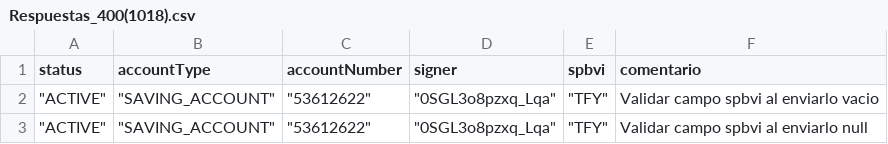
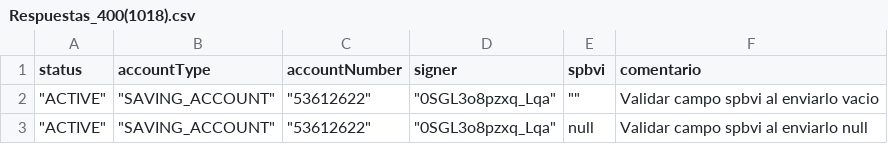
Before and after one commit to sergiomolber/Federado_autenticacion, a CSV file: Patch/Respuestas_400(1018).csv, drawn as a sheet.

Commit message:
ok

```diff
--- a/Patch/Respuestas_400(1018).csv
+++ b/Patch/Respuestas_400(1018).csv
@@ -1,3 +1,3 @@
 status,accountType,accountNumber,signer,spbvi,comentario
-"""ACTIVE""","""SAVING_ACCOUNT""","""53612622""","""0SGL3o8pzxq_Lqa""","""TFY""",Validar campo spbvi al enviarlo vacio
-"""ACTIVE""","""SAVING_ACCOUNT""","""53612622""","""0SGL3o8pzxq_Lqa""","""TFY""",Validar campo spbvi al enviarlo null
+"""ACTIVE""","""SAVING_ACCOUNT""","""53612622""","""0SGL3o8pzxq_Lqa""","""""",Validar campo spbvi al enviarlo vacio
+"""ACTIVE""","""SAVING_ACCOUNT""","""53612622""","""0SGL3o8pzxq_Lqa""",null,Validar campo spbvi al enviarlo null
```
